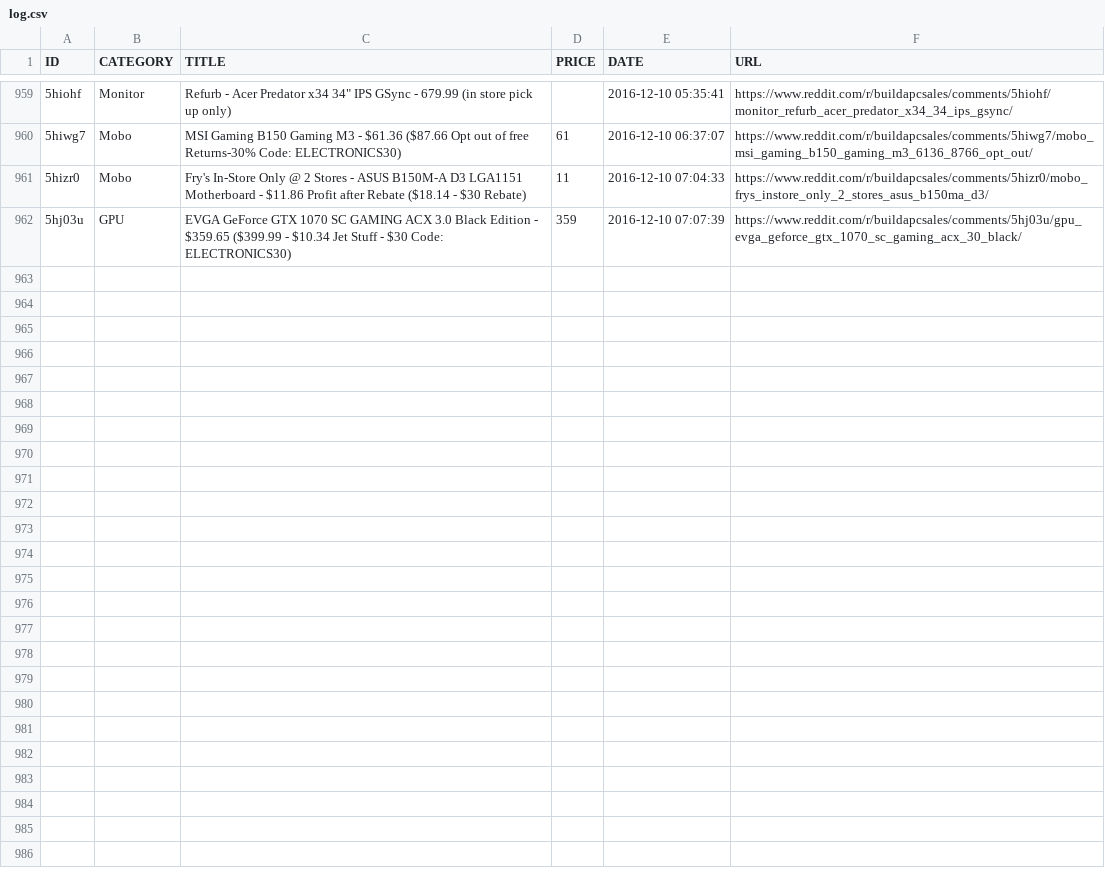
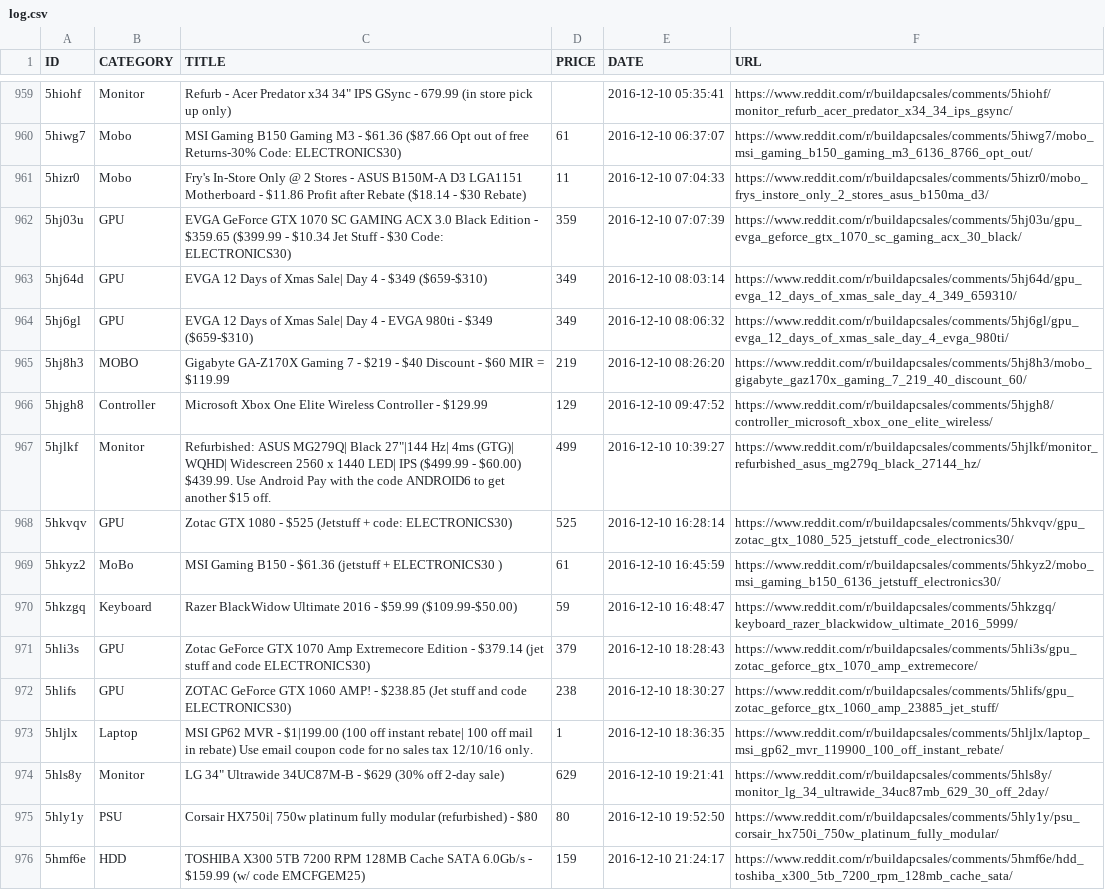
Before and after one commit to LucasChilders/bapc-log, a CSV file: log.csv, drawn as a sheet; only a part is shown, gaps mark what is left out; the diff covers the shown part only; the diff names each change by its address in the sheet, - before the commit and + after, or states it on an @@ line.

Commit message:
Updated Log

```diff
--- a/log.csv
+++ b/log.csv
+row 963: 5hj64d | GPU | EVGA 12 Days of Xmas Sale| Day 4 - $349 ($659-$310) | 349 | 2016-12-10 08:03:14 | https://www.reddit.com/r/buildapcsales/comments/5hj64d/gpu_evga_12_days_of_xmas_sale_day_4_349_659310/
+row 964: 5hj6gl | GPU | EVGA 12 Days of Xmas Sale| Day 4 - EVGA 980ti - $349 ($659-$310) | 349 | 2016-12-10 08:06:32 | https://www.reddit.com/r/buildapcsales/comments/5hj6gl/gpu_evga_12_days_of_xmas_sale_day_4_evga_980ti/
+row 965: 5hj8h3 | MOBO | Gigabyte GA-Z170X Gaming 7 - $219 - $40 Discount - $60 MIR = $119.99 | 219 | 2016-12-10 08:26:20 | https://www.reddit.com/r/buildapcsales/comments/5hj8h3/mobo_gigabyte_gaz170x_gaming_7_219_40_discount_60/
+row 966: 5hjgh8 | Controller | Microsoft Xbox One Elite Wireless Controller - $129.99 | 129 | 2016-12-10 09:47:52 | https://www.reddit.com/r/buildapcsales/comments/5hjgh8/controller_microsoft_xbox_one_elite_wireless/
+row 967: 5hjlkf | Monitor | Refurbished: ASUS MG279Q| Black 27"|144 Hz| 4ms (GTG)| WQHD| Widescreen 2560 x 1440 LED| IPS ($499.99 - $60.00) $439.99. Use Android Pay with the code ANDROID6 to get another $15 off. | 499 | 2016-12-10 10:39:27 | https://www.reddit.com/r/buildapcsales/comments/5hjlkf/monitor_refurbished_asus_mg279q_black_27144_hz/
+row 968: 5hkvqv | GPU | Zotac GTX 1080 - $525 (Jetstuff + code: ELECTRONICS30) | 525 | 2016-12-10 16:28:14 | https://www.reddit.com/r/buildapcsales/comments/5hkvqv/gpu_zotac_gtx_1080_525_jetstuff_code_electronics30/
+row 969: 5hkyz2 | MoBo | MSI Gaming B150 - $61.36 (jetstuff + ELECTRONICS30 ) | 61 | 2016-12-10 16:45:59 | https://www.reddit.com/r/buildapcsales/comments/5hkyz2/mobo_msi_gaming_b150_6136_jetstuff_electronics30/
+row 970: 5hkzgq | Keyboard | Razer BlackWidow Ultimate 2016 - $59.99 ($109.99-$50.00) | 59 | 2016-12-10 16:48:47 | https://www.reddit.com/r/buildapcsales/comments/5hkzgq/keyboard_razer_blackwidow_ultimate_2016_5999/
+row 971: 5hli3s | GPU | Zotac GeForce GTX 1070 Amp Extremecore Edition - $379.14 (jet stuff and code ELECTRONICS30) | 379 | 2016-12-10 18:28:43 | https://www.reddit.com/r/buildapcsales/comments/5hli3s/gpu_zotac_geforce_gtx_1070_amp_extremecore/
+row 972: 5hlifs | GPU | ZOTAC GeForce GTX 1060 AMP! - $238.85 (Jet stuff and code ELECTRONICS30) | 238 | 2016-12-10 18:30:27 | https://www.reddit.com/r/buildapcsales/comments/5hlifs/gpu_zotac_geforce_gtx_1060_amp_23885_jet_stuff/
+row 973: 5hljlx | Laptop | MSI GP62 MVR - $1|199.00 (100 off instant rebate| 100 off mail in rebate) Use email coupon code for no sales tax 12/10/16 only. | 1 | 2016-12-10 18:36:35 | https://www.reddit.com/r/buildapcsales/comments/5hljlx/laptop_msi_gp62_mvr_119900_100_off_instant_rebate/
+row 974: 5hls8y | Monitor | LG 34" Ultrawide 34UC87M-B - $629 (30% off 2-day sale) | 629 | 2016-12-10 19:21:41 | https://www.reddit.com/r/buildapcsales/comments/5hls8y/monitor_lg_34_ultrawide_34uc87mb_629_30_off_2day/
+row 975: 5hly1y | PSU | Corsair HX750i| 750w platinum fully modular (refurbished) - $80 | 80 | 2016-12-10 19:52:50 | https://www.reddit.com/r/buildapcsales/comments/5hly1y/psu_corsair_hx750i_750w_platinum_fully_modular/
+row 976: 5hmf6e | HDD | TOSHIBA X300 5TB 7200 RPM 128MB Cache SATA 6.0Gb/s - $159.99 (w/ code EMCFGEM25) | 159 | 2016-12-10 21:24:17 | https://www.reddit.com/r/buildapcsales/comments/5hmf6e/hdd_toshiba_x300_5tb_7200_rpm_128mb_cache_sata/
```
Also changed, not shown: 13 added rows elsewhere in this file.
